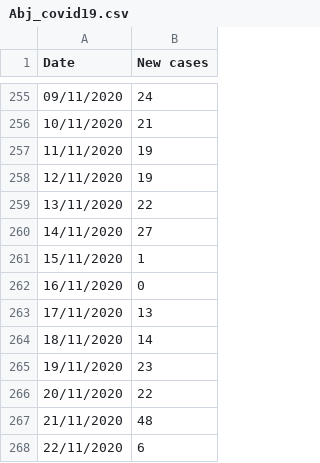
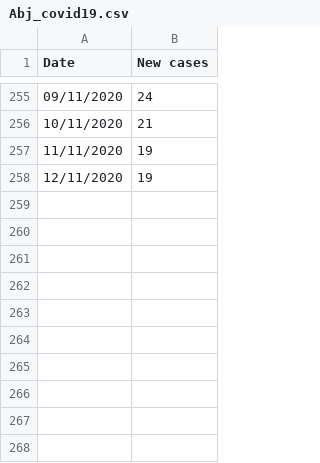
Before and after one commit to ogunjosam/COVID19_WESTAF_WG3, a CSV file: Abj_covid19.csv, drawn as a sheet; only a part is shown, gaps mark what is left out; the diff names each change by its address in the sheet, - before the commit and + after, or states it on an @@ line.

Commit message:
Update Abj_covid19.csv
Reduced the dates to match the available weather data.

```diff
--- a/Abj_covid19.csv
+++ b/Abj_covid19.csv
-row 259: 13/11/2020 | 22
-row 260: 14/11/2020 | 27
-row 261: 15/11/2020 | 1
-row 262: 16/11/2020 | 0
-row 263: 17/11/2020 | 13
-row 264: 18/11/2020 | 14
-row 265: 19/11/2020 | 23
-row 266: 20/11/2020 | 22
-row 267: 21/11/2020 | 48
-row 268: 22/11/2020 | 6
```
